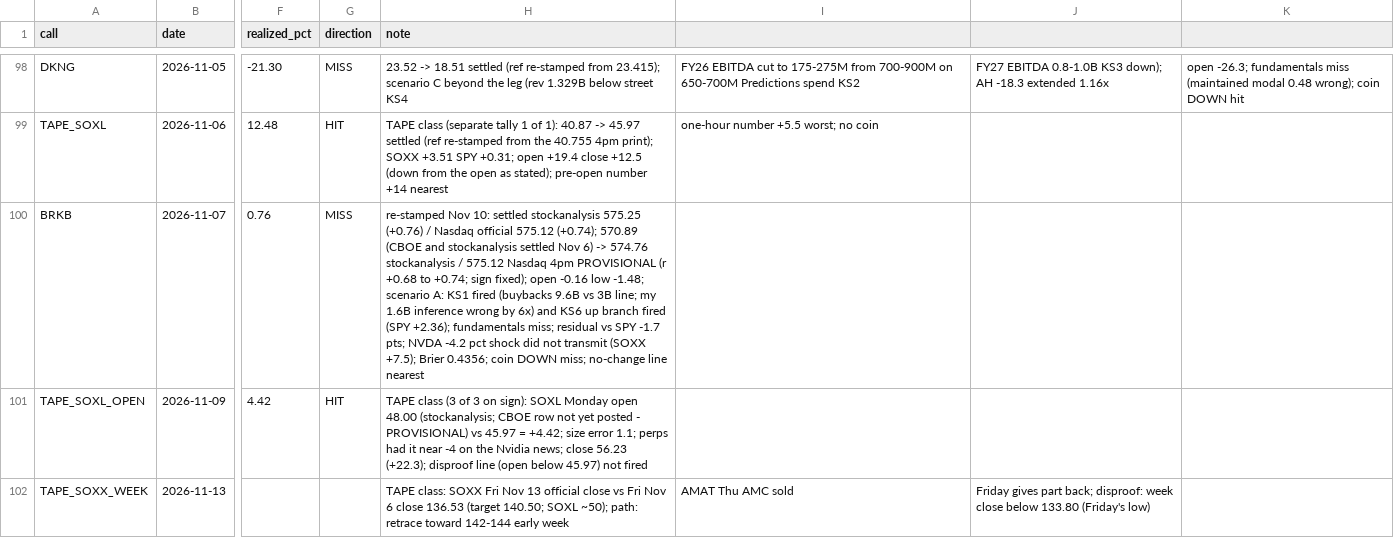
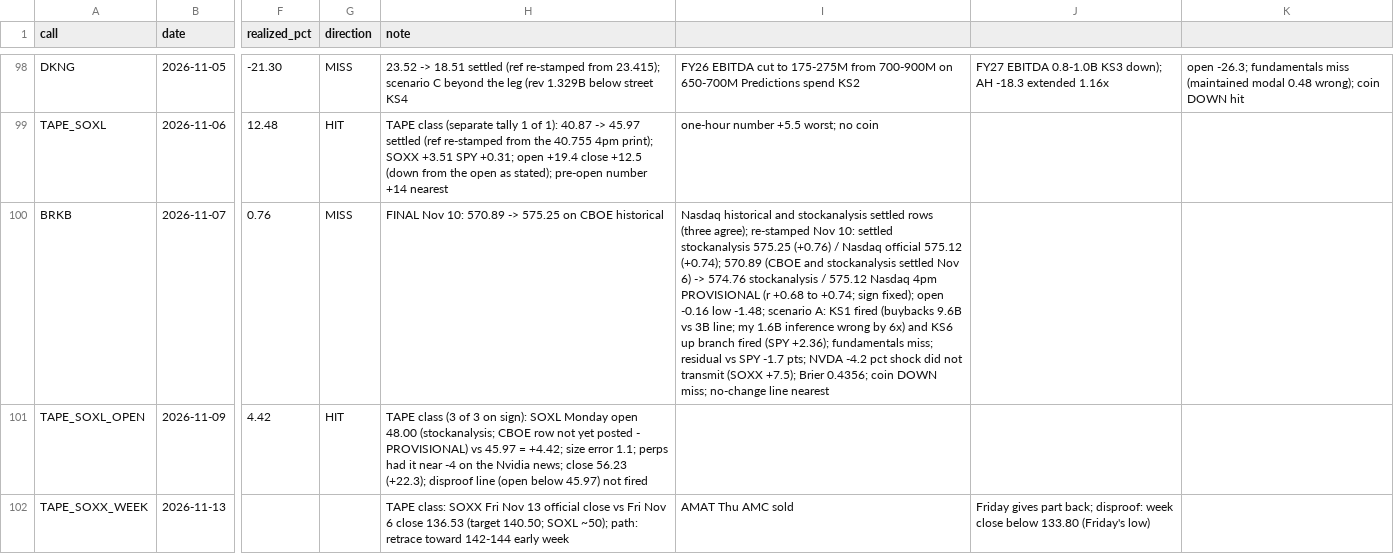
Before and after one commit to buggatidealership/Freedom, a CSV file: docs/adhoc_calls/CALIBRATION.csv, drawn as a sheet; only a part is shown, gaps mark what is left out; the diff names each change by its address in the sheet, - before the commit and + after, or states it on an @@ line.

```diff
--- a/docs/adhoc_calls/CALIBRATION.csv
+++ b/docs/adhoc_calls/CALIBRATION.csv
-H100 (note): re-stamped Nov 10: settled stockanalysis 575.25 (+0.76) / Nasdaq official 575.12 (+0.74); 570.89 (CBOE and stockanalysis settled Nov 6) -> 574.76 stockanalysis / 575.12 Nasdaq 4pm PROVISIONAL (r +0.68 to +0.74; sign fixed); open -0.16 low -1.48; scenario A: KS1 fired (buybacks 9.6B vs 3B line; my 1.6B inference wrong by 6x) and KS6 up branch fired (SPY +2.36); fundamentals miss; residual vs SPY -1.7 pts; NVDA -4.2 pct shock did not transmit (SOXX +7.5); Brier 0.4356; coin DOWN miss; no-change line nearest
+H100 (note): FINAL Nov 10: 570.89 -> 575.25 on CBOE historical
-I100: (empty)
+I100: Nasdaq historical and stockanalysis settled rows (three agree); re-stamped Nov 10: settled stockanalysis 575.25 (+0.76) / Nasdaq official 575.12 (+0.74); 570.89 (CBOE and stockanalysis settled Nov 6) -> 574.76 stockanalysis / 575.12 Nasdaq 4pm PROVISIONAL (r +0.68 to +0.74; sign fixed); open -0.16 low -1.48; scenario A: KS1 fired (buybacks 9.6B vs 3B line; my 1.6B inference wrong by 6x) and KS6 up branch fired (SPY +2.36); fundamentals miss; residual vs SPY -1.7 pts; NVDA -4.2 pct shock did not transmit (SOXX +7.5); Brier 0.4356; coin DOWN miss; no-change line nearest
```
Also changed, not shown: 3 other files.
